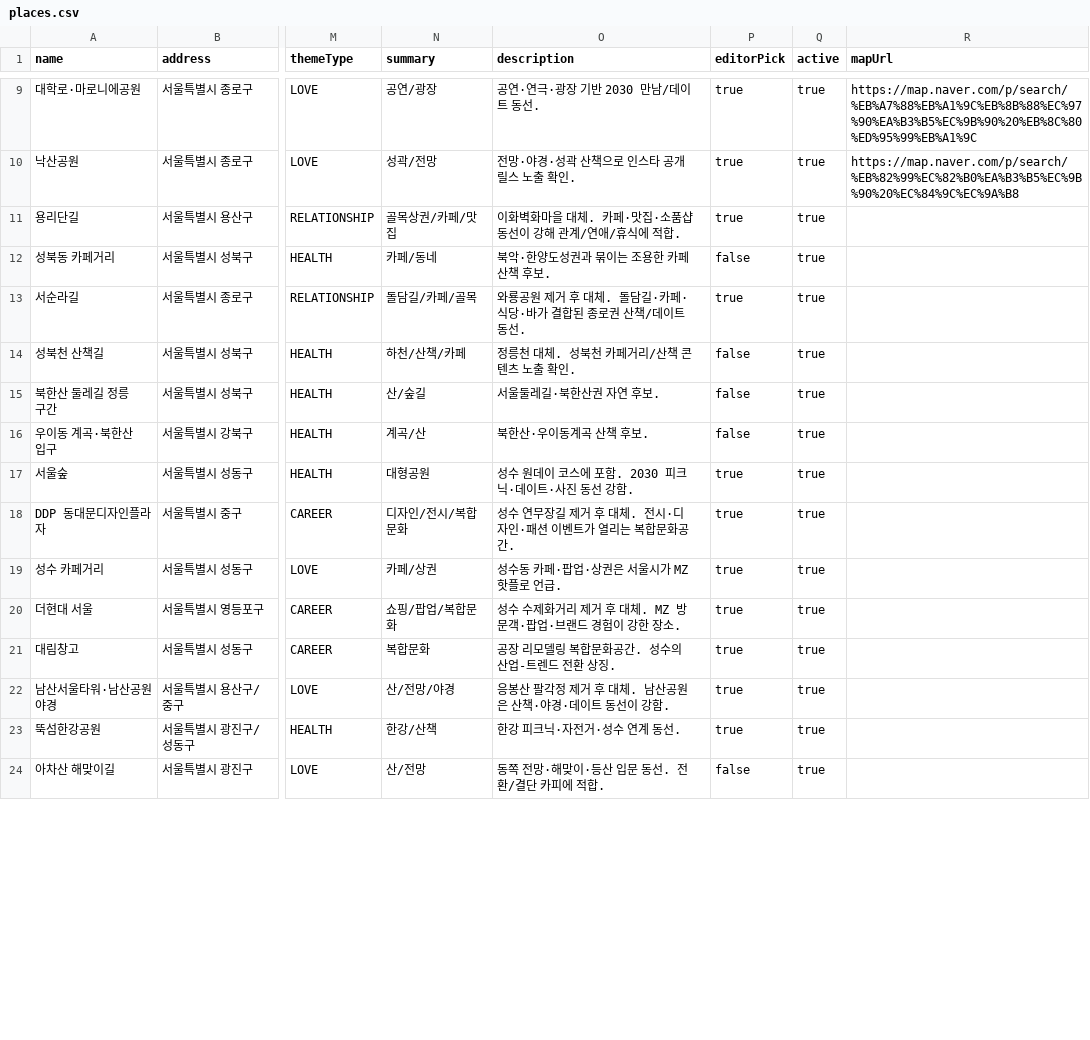
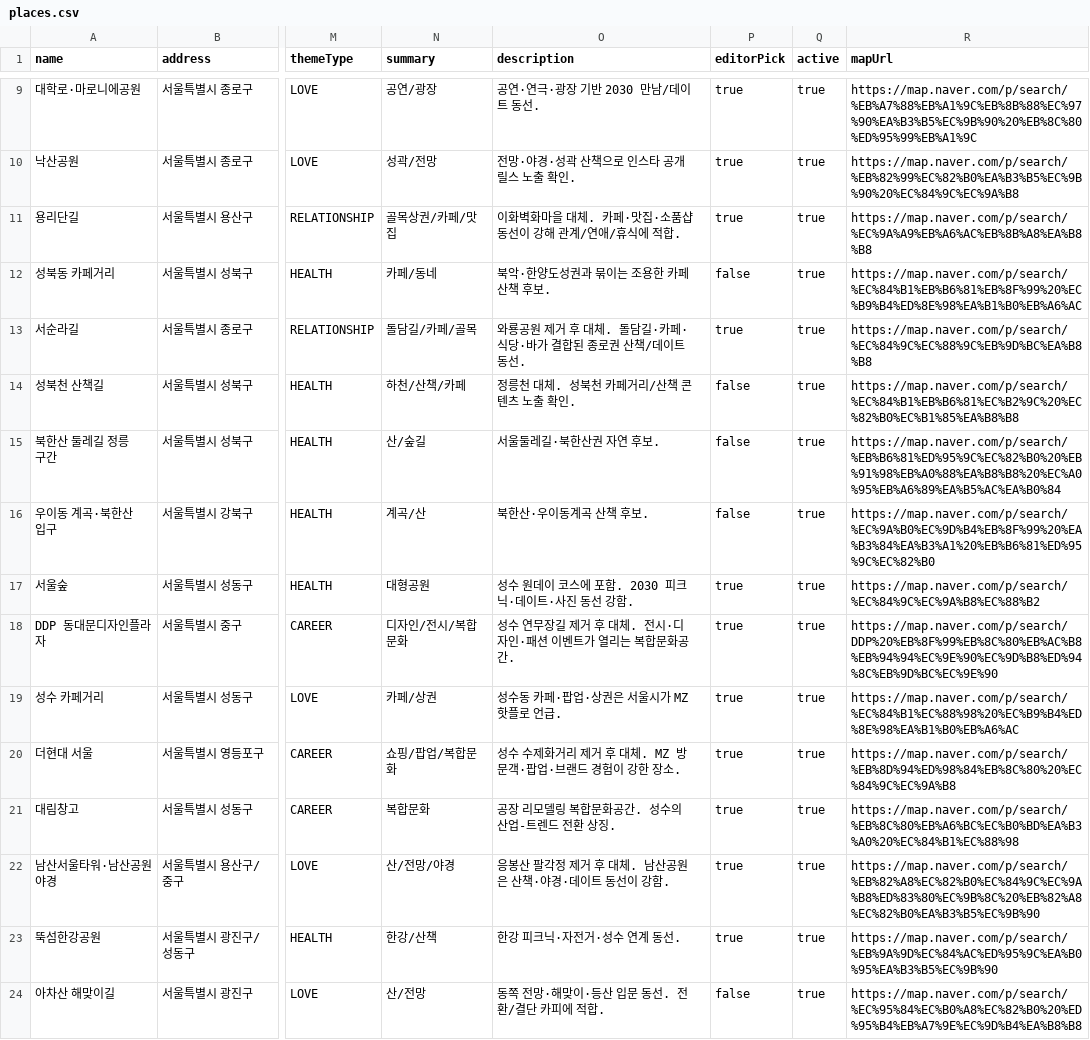
Before and after one commit to todays-ter/todays-ter-backend, a CSV file: src/main/resources/seed/places.csv, drawn as a sheet; only a part is shown, gaps mark what is left out; the diff covers the shown part only; the diff names each change by its address in the sheet, - before the commit and + after, or states it on an @@ line.

Commit message:
Update places.csv
장소 URL 입력

```diff
--- a/src/main/resources/seed/places.csv
+++ b/src/main/resources/seed/places.csv
-R11 (mapUrl): (empty)
+R11 (mapUrl): https://map.naver.com/p/search/%EC%9A%A9%EB%A6%AC%EB%8B%A8%EA%B8%B8
-R12 (mapUrl): (empty)
+R12 (mapUrl): https://map.naver.com/p/search/%EC%84%B1%EB%B6%81%EB%8F%99%20%EC%B9%B4%ED%8E%98%EA%B1%B0%EB%A6%AC
-R13 (mapUrl): (empty)
+R13 (mapUrl): https://map.naver.com/p/search/%EC%84%9C%EC%88%9C%EB%9D%BC%EA%B8%B8
-R14 (mapUrl): (empty)
+R14 (mapUrl): https://map.naver.com/p/search/%EC%84%B1%EB%B6%81%EC%B2%9C%20%EC%82%B0%EC%B1%85%EA%B8%B8
-R15 (mapUrl): (empty)
+R15 (mapUrl): https://map.naver.com/p/search/%EB%B6%81%ED%95%9C%EC%82%B0%20%EB%91%98%EB%A0%88%EA%B8%B8%20%EC%A0%95%EB%A6%89%EA%B5%AC%EA%B0%84
-R16 (mapUrl): (empty)
+R16 (mapUrl): https://map.naver.com/p/search/%EC%9A%B0%EC%9D%B4%EB%8F%99%20%EA%B3%84%EA%B3%A1%20%EB%B6%81%ED%95%9C%EC%82%B0
-R17 (mapUrl): (empty)
+R17 (mapUrl): https://map.naver.com/p/search/%EC%84%9C%EC%9A%B8%EC%88%B2
-R18 (mapUrl): (empty)
+R18 (mapUrl): https://map.naver.com/p/search/DDP%20%EB%8F%99%EB%8C%80%EB%AC%B8%EB%94%94%EC%9E%90%EC%9D%B8%ED%94%8C%EB%9D%BC%EC%9E%90
-R19 (mapUrl): (empty)
+R19 (mapUrl): https://map.naver.com/p/search/%EC%84%B1%EC%88%98%20%EC%B9%B4%ED%8E%98%EA%B1%B0%EB%A6%AC
-R20 (mapUrl): (empty)
+R20 (mapUrl): https://map.naver.com/p/search/%EB%8D%94%ED%98%84%EB%8C%80%20%EC%84%9C%EC%9A%B8
-R21 (mapUrl): (empty)
+R21 (mapUrl): https://map.naver.com/p/search/%EB%8C%80%EB%A6%BC%EC%B0%BD%EA%B3%A0%20%EC%84%B1%EC%88%98
-R22 (mapUrl): (empty)
+R22 (mapUrl): https://map.naver.com/p/search/%EB%82%A8%EC%82%B0%EC%84%9C%EC%9A%B8%ED%83%80%EC%9B%8C%20%EB%82%A8%EC%82%B0%EA%B3%B5%EC%9B%90
-R23 (mapUrl): (empty)
+R23 (mapUrl): https://map.naver.com/p/search/%EB%9A%9D%EC%84%AC%ED%95%9C%EA%B0%95%EA%B3%B5%EC%9B%90
-R24 (mapUrl): (empty)
+R24 (mapUrl): https://map.naver.com/p/search/%EC%95%84%EC%B0%A8%EC%82%B0%20%ED%95%B4%EB%A7%9E%EC%9D%B4%EA%B8%B8
```
Also changed, not shown: 37 edited cells elsewhere in this file.
